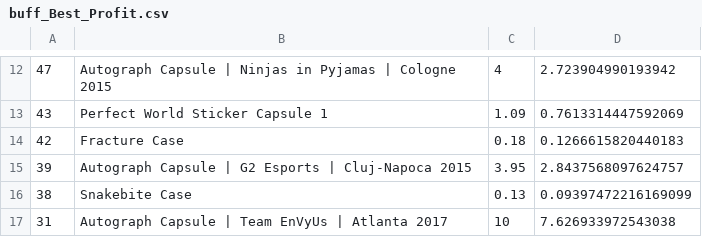
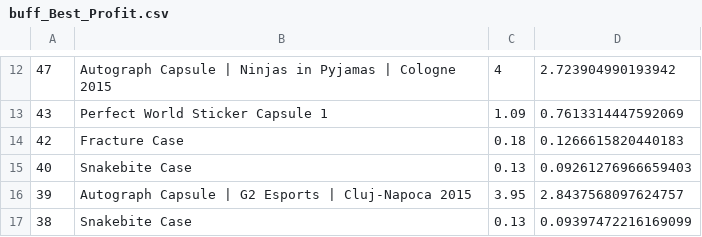
Before and after one commit to AUTACE/Trade_Data, a CSV file: buff_Best_Profit.csv, drawn as a sheet; only a part is shown, gaps mark what is left out; the shorter side is filled out with more unchanged rows; the diff names each change by its address in the sheet, - before the commit and + after, or states it on an @@ line.

Commit message:
Uploaded via octonode

```diff
--- a/buff_Best_Profit.csv
+++ b/buff_Best_Profit.csv
+row 15: 40 | Snakebite Case | 0.13 | 0.09261276966659403
```
